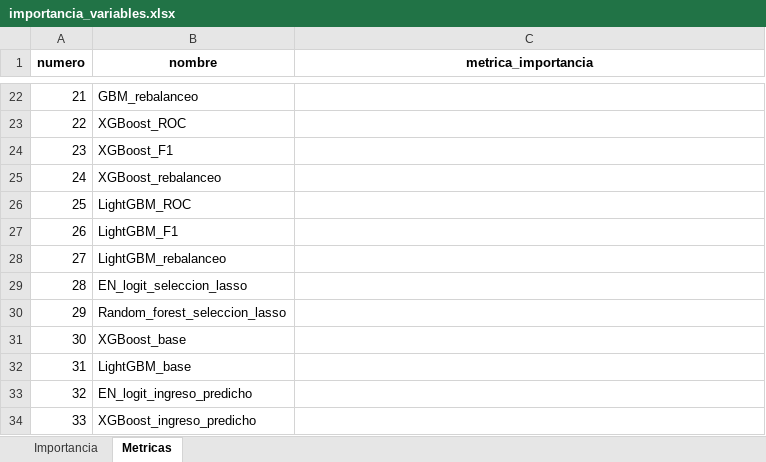
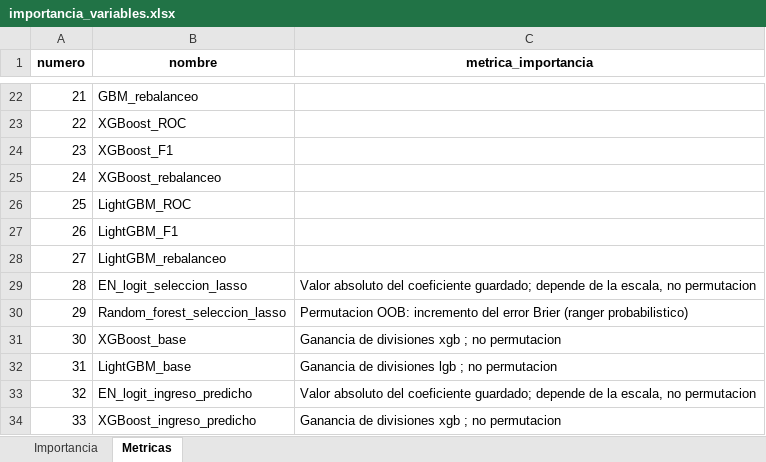
Before and after one commit to lapuertoamaya-cmd/Taller_02_grupo_05, an Excel workbook: 03_outputs/entrega_final/importancia_variables.xlsx, sheet Metricas, drawn as a sheet; only a part is shown, gaps mark what is left out; values as stored, in another font and other column widths than the file's, no borders; the diff names each change by its address in the sheet, - before the commit and + after, or states it on an @@ line.

```diff
--- a/03_outputs/entrega_final/importancia_variables.xlsx (sheet Metricas)
+++ b/03_outputs/entrega_final/importancia_variables.xlsx (sheet Metricas)
-C29 (metrica_importancia): (empty)
+C29 (metrica_importancia): Valor absoluto del coeficiente guardado; depende de la escala, no permutacion
-C30 (metrica_importancia): (empty)
+C30 (metrica_importancia): Permutacion OOB: incremento del error Brier (ranger probabilistico)
-C31 (metrica_importancia): (empty)
+C31 (metrica_importancia): Ganancia de divisiones xgb ; no permutacion
-C32 (metrica_importancia): (empty)
+C32 (metrica_importancia): Ganancia de divisiones lgb ; no permutacion
-C33 (metrica_importancia): (empty)
+C33 (metrica_importancia): Valor absoluto del coeficiente guardado; depende de la escala, no permutacion
-C34 (metrica_importancia): (empty)
+C34 (metrica_importancia): Ganancia de divisiones xgb ; no permutacion
```
Also changed, not shown: sheet Importancia, 03_outputs/entrega_final/comparacion_modelos.xlsx, 27 other files.
